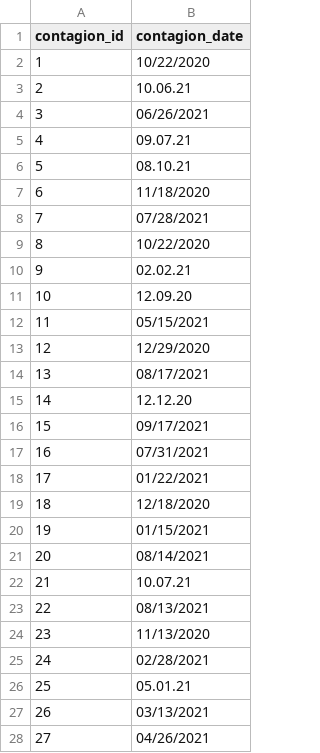
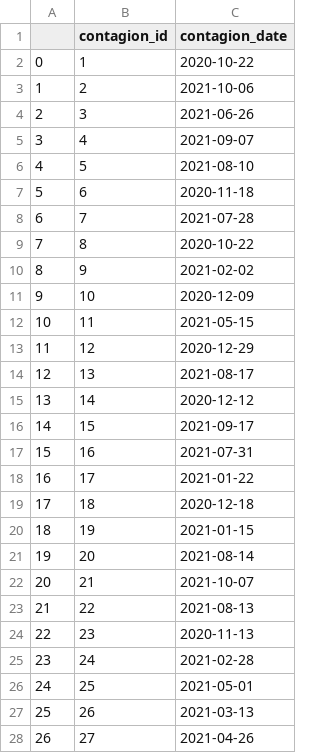
Before and after one commit to bohbohb/COVID-19-Neo4j, a CSV file: mock_data/contagion.csv, drawn as a sheet; only a part is shown; addresses are those after the commit; the diff covers the shown part only; the diff names each change by its address in the sheet, - before the commit and + after, or states it on an @@ line.

```diff
--- a/mock_data/contagion.csv
+++ b/mock_data/contagion.csv
+column A, rows 2-28: 0 | 1 | 2 | 3 | 4 | 5 | 6 | 7 | 8 | 9 | 10 | 11 | 12 | 13 | 14 | 15 | 16 | 17 | 18 | 19 | 20 | 21 | 22 | 23 | 24 | 25 | 26
-C2 (contagion_date): 10/22/2020
+C2 (contagion_date): 2020-10-22
-C3 (contagion_date): 10.06.21
+C3 (contagion_date): 2021-10-06
-C4 (contagion_date): 06/26/2021
+C4 (contagion_date): 2021-06-26
-C5 (contagion_date): 09.07.21
+C5 (contagion_date): 2021-09-07
-C6 (contagion_date): 08.10.21
+C6 (contagion_date): 2021-08-10
-C7 (contagion_date): 11/18/2020
+C7 (contagion_date): 2020-11-18
-C8 (contagion_date): 07/28/2021
+C8 (contagion_date): 2021-07-28
-C9 (contagion_date): 10/22/2020
+C9 (contagion_date): 2020-10-22
-C10 (contagion_date): 02.02.21
+C10 (contagion_date): 2021-02-02
-C11 (contagion_date): 12.09.20
+C11 (contagion_date): 2020-12-09
-C12 (contagion_date): 05/15/2021
+C12 (contagion_date): 2021-05-15
-C13 (contagion_date): 12/29/2020
+C13 (contagion_date): 2020-12-29
-C14 (contagion_date): 08/17/2021
+C14 (contagion_date): 2021-08-17
-C15 (contagion_date): 12.12.20
+C15 (contagion_date): 2020-12-12
-C16 (contagion_date): 09/17/2021
+C16 (contagion_date): 2021-09-17
-C17 (contagion_date): 07/31/2021
+C17 (contagion_date): 2021-07-31
-C18 (contagion_date): 01/22/2021
+C18 (contagion_date): 2021-01-22
-C19 (contagion_date): 12/18/2020
+C19 (contagion_date): 2020-12-18
-C20 (contagion_date): 01/15/2021
+C20 (contagion_date): 2021-01-15
-C21 (contagion_date): 08/14/2021
+C21 (contagion_date): 2021-08-14
-C22 (contagion_date): 10.07.21
+C22 (contagion_date): 2021-10-07
-C23 (contagion_date): 08/13/2021
+C23 (contagion_date): 2021-08-13
-C24 (contagion_date): 11/13/2020
+C24 (contagion_date): 2020-11-13
-C25 (contagion_date): 02/28/2021
+C25 (contagion_date): 2021-02-28
-C26 (contagion_date): 05.01.21
+C26 (contagion_date): 2021-05-01
-C27 (contagion_date): 03/13/2021
+C27 (contagion_date): 2021-03-13
-C28 (contagion_date): 04/26/2021
+C28 (contagion_date): 2021-04-26
```
Also changed, not shown: 73 edited cells elsewhere in this file, mock_data/meets.csv, mock_data/test.csv, 37 other files.
